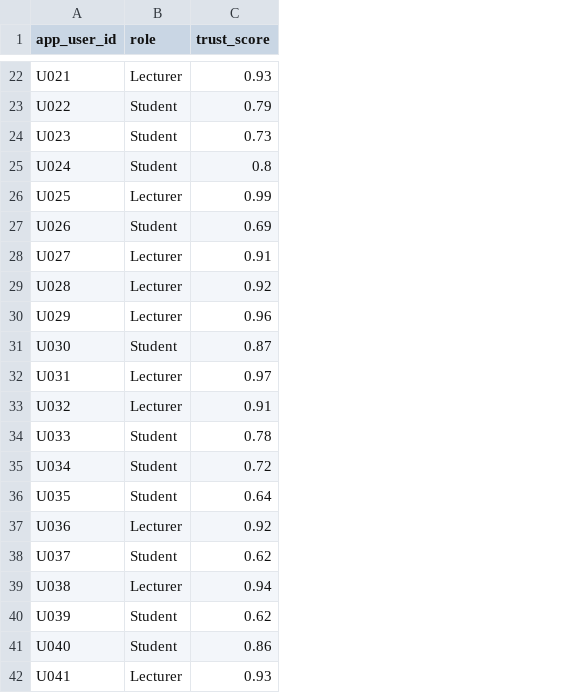
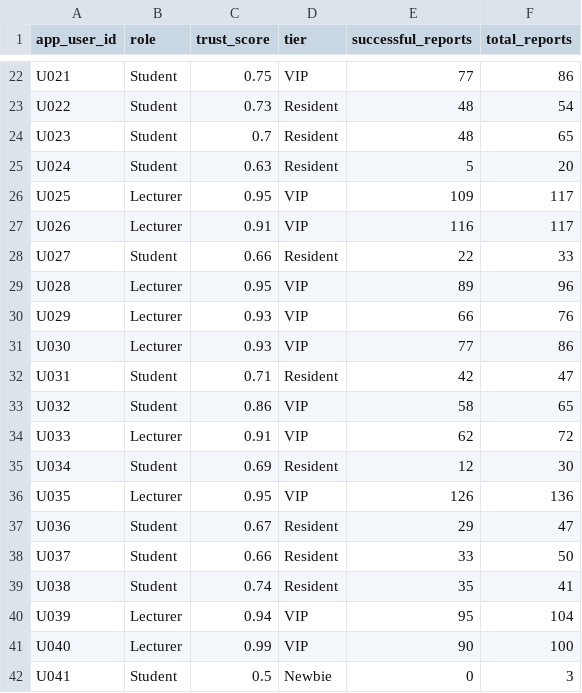
Before and after one commit to DStarodubrovskaya/smart-campus, a CSV file: data/scenarios/4_vip_pass.csv, drawn as a sheet; only a part is shown, gaps mark what is left out; the diff covers the shown part only; the diff names each change by its address in the sheet, - before the commit and + after, or states it on an @@ line.

```diff
--- a/data/scenarios/4_vip_pass.csv
+++ b/data/scenarios/4_vip_pass.csv
+column D (tier), rows 22-42: VIP | Resident | Resident | Resident | VIP | VIP | Resident | VIP | VIP | VIP | Resident | VIP | VIP | Resident | VIP | Resident | Resident | Resident | VIP | VIP | Newbie
+column E (successful_reports), rows 22-42: 77 | 48 | 48 | 5 | 109 | 116 | 22 | 89 | 66 | 77 | 42 | 58 | 62 | 12 | 126 | 29 | 33 | 35 | 95 | 90 | 0
+column F (total_reports), rows 22-42: 86 | 54 | 65 | 20 | 117 | 117 | 33 | 96 | 76 | 86 | 47 | 65 | 72 | 30 | 136 | 47 | 50 | 41 | 104 | 100 | 3
-B22 (role): Lecturer
+B22 (role): Student
-C22 (trust_score): 0.93
+C22 (trust_score): 0.75
-C23 (trust_score): 0.79
+C23 (trust_score): 0.73
-C24 (trust_score): 0.73
+C24 (trust_score): 0.7
-C25 (trust_score): 0.8
+C25 (trust_score): 0.63
-C26 (trust_score): 0.99
+C26 (trust_score): 0.95
-B27 (role): Student
+B27 (role): Lecturer
-C27 (trust_score): 0.69
+C27 (trust_score): 0.91
-B28 (role): Lecturer
+B28 (role): Student
-C28 (trust_score): 0.91
+C28 (trust_score): 0.66
-C29 (trust_score): 0.92
+C29 (trust_score): 0.95
-C30 (trust_score): 0.96
+C30 (trust_score): 0.93
-B31 (role): Student
+B31 (role): Lecturer
-C31 (trust_score): 0.87
+C31 (trust_score): 0.93
-B32:B33 (role): Lecturer
+B32:B33 (role): Student
-C32 (trust_score): 0.97
+C32 (trust_score): 0.71
-C33 (trust_score): 0.91
+C33 (trust_score): 0.86
-B34 (role): Student
+B34 (role): Lecturer
-C34 (trust_score): 0.78
+C34 (trust_score): 0.91
-C35 (trust_score): 0.72
+C35 (trust_score): 0.69
-B36 (role): Student
+B36 (role): Lecturer
-C36 (trust_score): 0.64
+C36 (trust_score): 0.95
-B37 (role): Lecturer
+B37 (role): Student
-C37 (trust_score): 0.92
+C37 (trust_score): 0.67
-C38 (trust_score): 0.62
+C38 (trust_score): 0.66
-B39 (role): Lecturer
+B39 (role): Student
-C39 (trust_score): 0.94
+C39 (trust_score): 0.74
-B40:B41 (role): Student
+B40:B41 (role): Lecturer
-C40 (trust_score): 0.62
+C40 (trust_score): 0.94
-C41 (trust_score): 0.86
+C41 (trust_score): 0.99
-B42 (role): Lecturer
+B42 (role): Student
-C42 (trust_score): 0.93
+C42 (trust_score): 0.5
```
Also changed, not shown: 119 edited cells elsewhere in this file, data/scenarios/1_basic_flow.csv, data/scenarios/2_conflict.csv, 10 other files.
